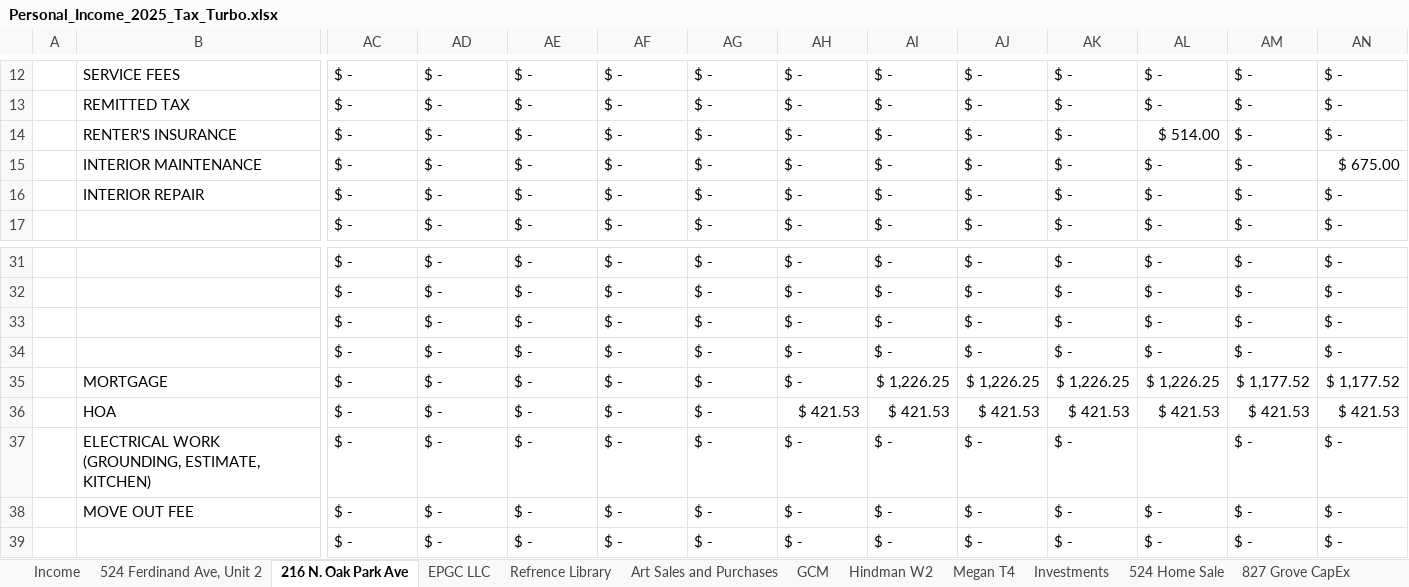
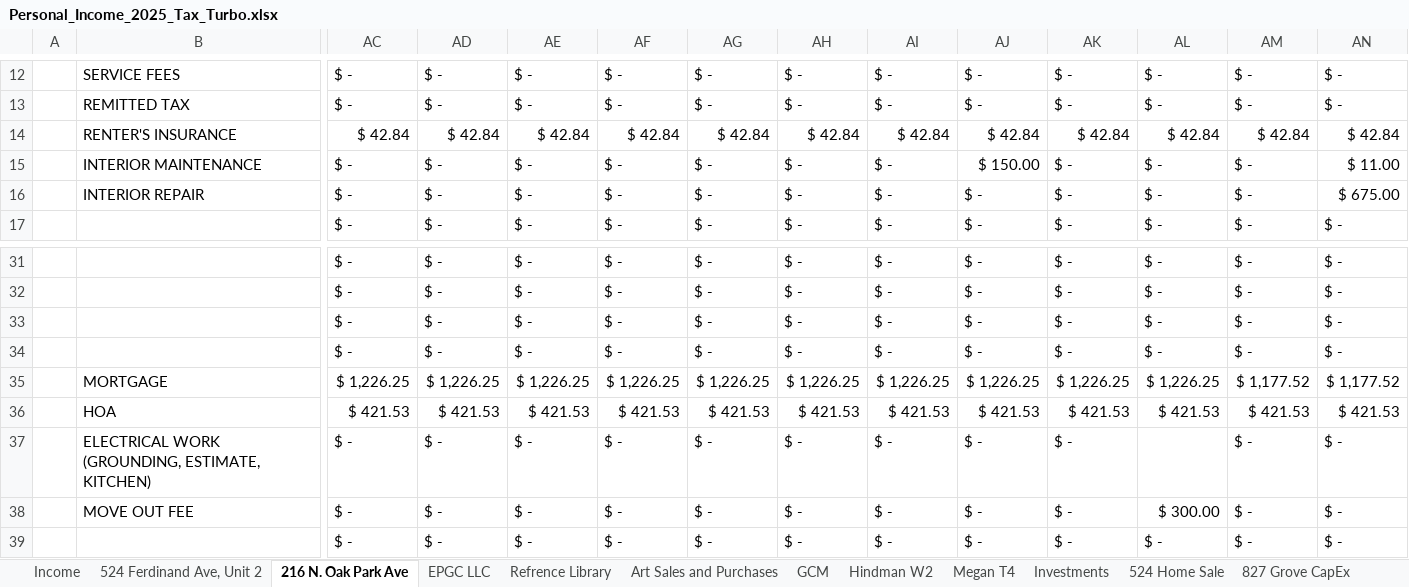
Before and after one commit to ColeyFineArts/flashcards, an Excel workbook: .cursor/scratch/Personal_Income_2025_Tax_Turbo.xlsx, sheet 216 N. Oak Park Ave, drawn as a sheet; only a part is shown, gaps mark what is left out; values as stored, in another font and other column widths than the file's, no cell formats; the diff covers the shown part only; the diff names each change by its address in the sheet, - before the commit and + after, or states it on an @@ line.

```diff
--- a/.cursor/scratch/Personal_Income_2025_Tax_Turbo.xlsx (sheet 216 N. Oak Park Ave)
+++ b/.cursor/scratch/Personal_Income_2025_Tax_Turbo.xlsx (sheet 216 N. Oak Park Ave)
-AC14: $ -
+AC14: $ 42.84
-AD14: $ -
+AD14: $ 42.84
-AE14: $ -
+AE14: $ 42.84
-AF14: $ -
+AF14: $ 42.84
-AG14: $ -
+AG14: $ 42.84
-AH14: $ -
+AH14: $ 42.84
-AI14: $ -
+AI14: $ 42.84
-AJ14: $ -
+AJ14: $ 42.84
-AK14: $ -
+AK14: $ 42.84
-AL14: $ 514.00
+AL14: $ 42.84
-AM14: $ -
+AM14: $ 42.84
-AN14: $ -
+AN14: $ 42.84
-AJ15: $ -
+AJ15: $ 150.00
-AN15: $ 675.00
+AN15: $ 11.00
-AN16: $ -
+AN16: $ 675.00
-AC35: $ -
+AC35: $ 1,226.25
-AD35: $ -
+AD35: $ 1,226.25
-AE35: $ -
+AE35: $ 1,226.25
-AF35: $ -
+AF35: $ 1,226.25
-AG35: $ -
+AG35: $ 1,226.25
-AH35: $ -
+AH35: $ 1,226.25
-AC36: $ -
+AC36: $ 421.53
-AD36: $ -
+AD36: $ 421.53
-AE36: $ -
+AE36: $ 421.53
-AF36: $ -
+AF36: $ 421.53
-AG36: $ -
+AG36: $ 421.53
-AL38: $ -
+AL38: $ 300.00
```
Also changed, not shown: 9 edited cells elsewhere in this sheet, cell formats, .cursor/scratch/tax_turbo_deliverable/Personal_Income_2025_Tax_Turbo.xlsx, .cursor/scratch/tax_turbo_parts/216 N Oak Park Ave.xlsx, 10 other files.
